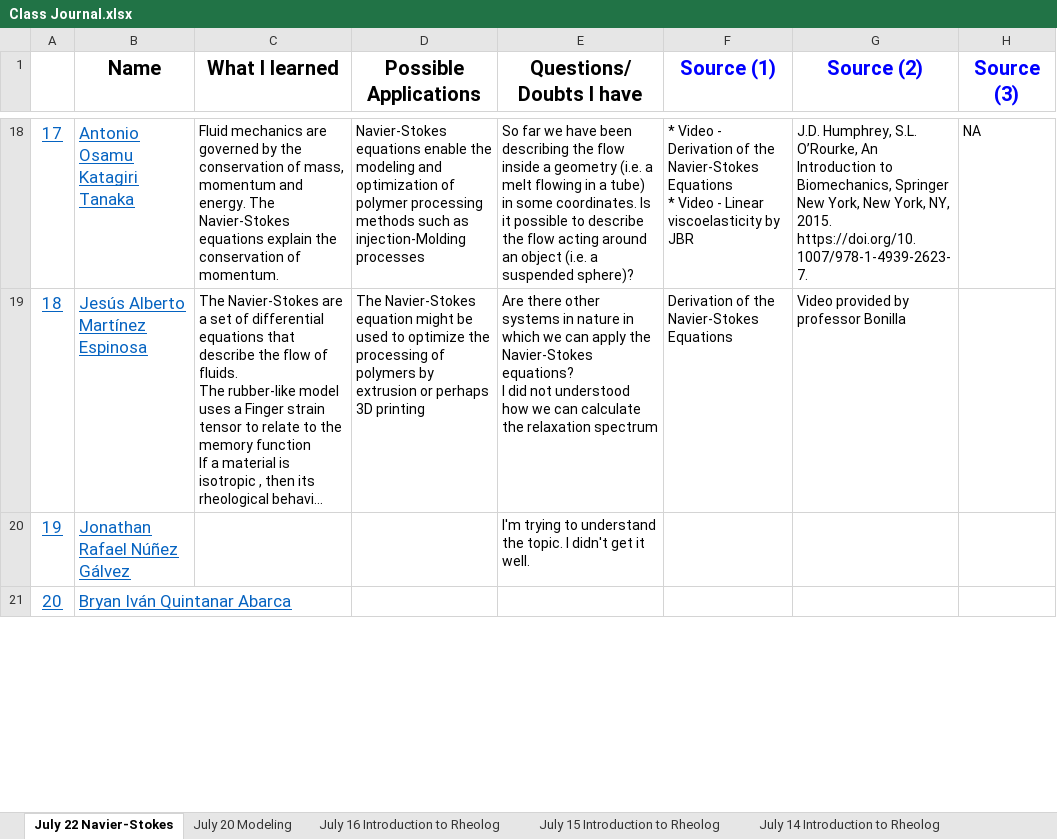
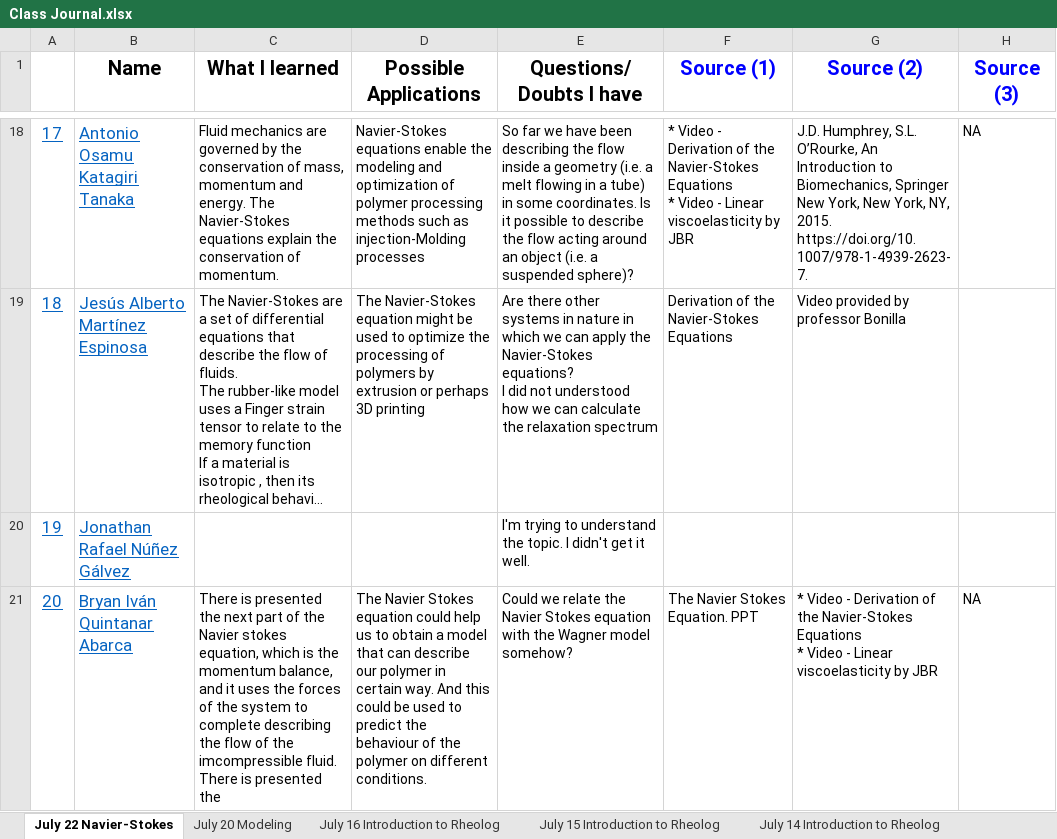
Before and after one commit to KiraSensei13/MNT_ITESM_courses, an Excel workbook: 3a.1.PlasticsAndCompositesEngineering/Class Journal.xlsx, sheet July 22 Navier-Stokes, drawn as a sheet; only a part is shown, gaps mark what is left out; long unchanged cells end in …; values as stored, in another font and other column widths than the file's, no borders; charts and pictures not drawn; ↵ is a line break in a cell; the diff covers the shown part only; the diff names each change by its address in the sheet, - before the commit and + after, or states it on an @@ line.

```diff
--- a/3a.1.PlasticsAndCompositesEngineering/Class Journal.xlsx (sheet July 22 Navier-Stokes)
+++ b/3a.1.PlasticsAndCompositesEngineering/Class Journal.xlsx (sheet July 22 Navier-Stokes)
-C21 (What I learned): (empty)
+C21 (What I learned): There is presented the next part of the Navier stokes equation, which is the momentum balance, and it uses the forces of the system to complete describing the flow of the imcompressible fluid. There is presented the
-D21 (Possible Applications): (empty)
+D21 (Possible Applications): The Navier Stokes equation could help us to obtain a model that can describe our polymer in certain way. And this could be used to predict the behaviour of the polymer on different conditions.
-E21 (Questions/Doubts I have): (empty)
+E21 (Questions/Doubts I have): Could we relate the Navier Stokes equation with the Wagner model somehow?
-F21 (Source (1)): (empty)
+F21 (Source (1)): The Navier Stokes Equation. PPT
-G21 (Source (2)): (empty)
+G21 (Source (2)): * Video - Derivation of the Navier-Stokes Equations ↵ * Video - Linear viscoelasticity by JBR
-H21 (Source (3)): (empty)
+H21 (Source (3)): NA
```
Also changed, not shown: 3 edited cells elsewhere in this sheet, sheet 20 Bryan, sheet 21 Juan, sheet July 20 Modeling, sheet July 15 Introduction to Rheolog, 18 other files.
